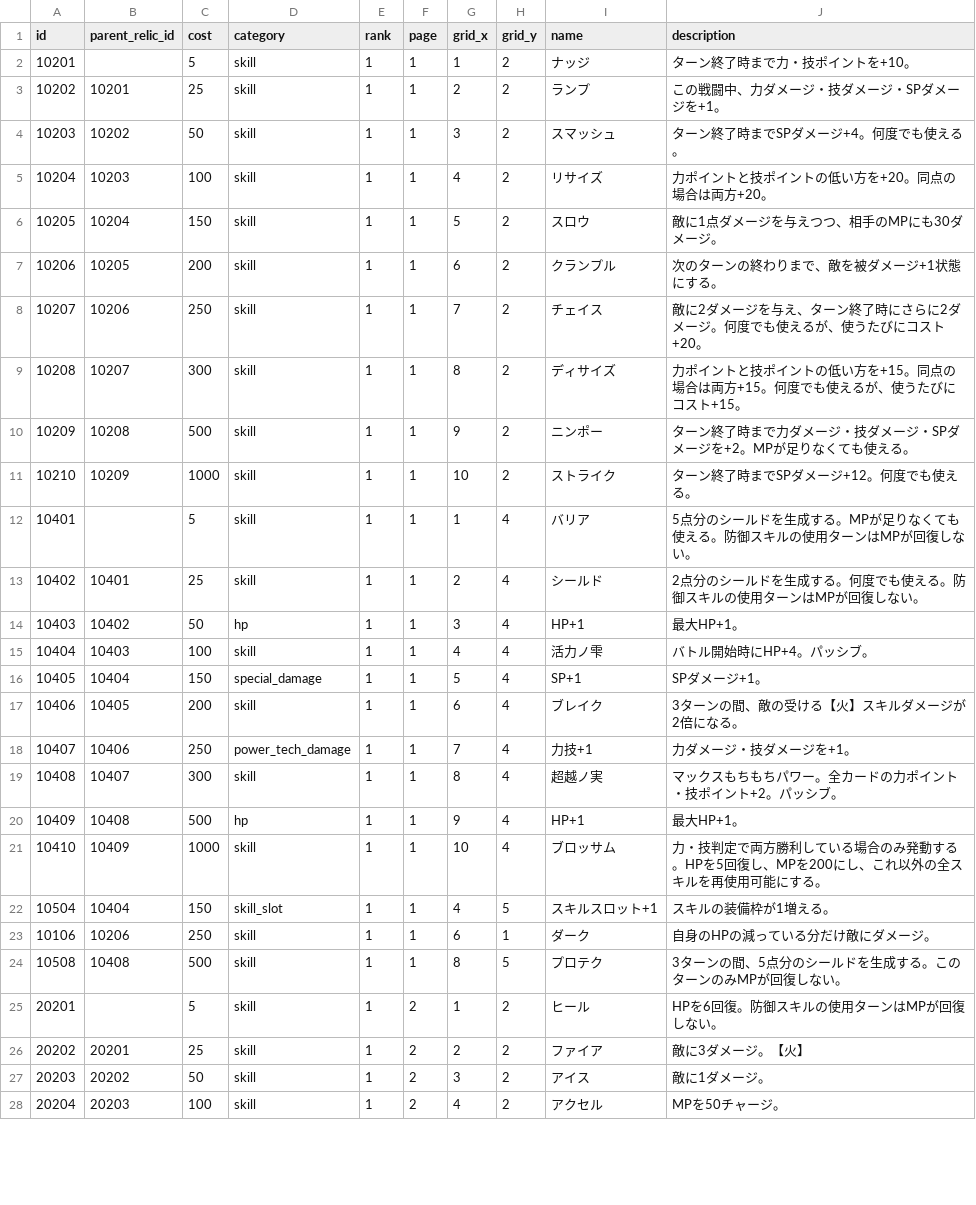
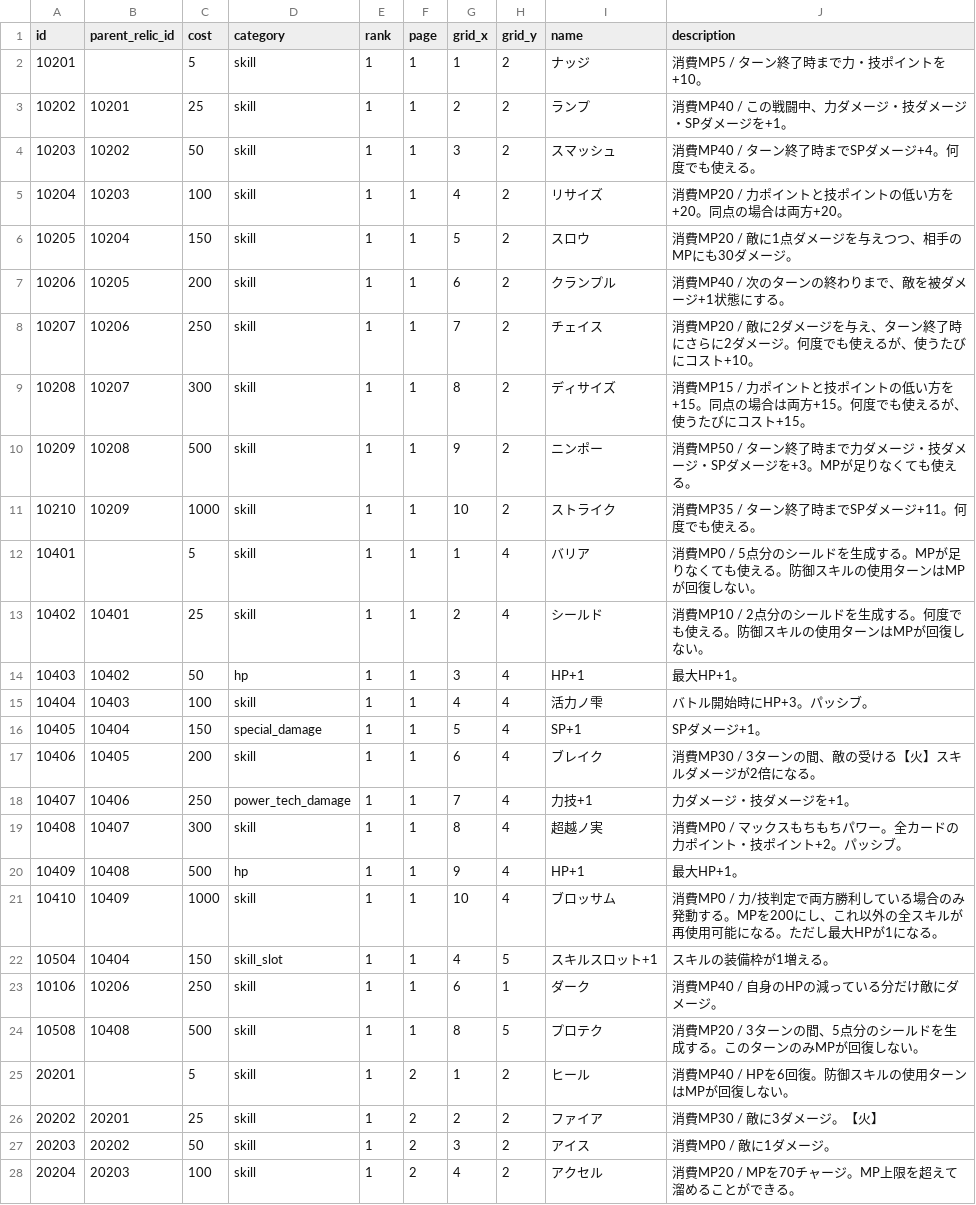
Before and after one commit to jyllsarta/stray-masterdata, a CSV file: seeds/relics.csv, drawn as a sheet; only a part is shown; the diff covers the shown part only.

```diff
--- a/seeds/relics.csv
+++ b/seeds/relics.csv
@@ -1,28 +1,28 @@
 id,parent_relic_id,cost,category,rank,page,grid_x,grid_y,name,description
-10201,,5,skill,1,1,1,2,ナッジ,ターン終了時まで力・技ポイントを+10。
-10202,10201,25,skill,1,1,2,2,ランプ,この戦闘中、力ダメージ・技ダメージ・SPダメージを+1。
-10203,10202,50,skill,1,1,3,2,スマッシュ,ターン終了時までSPダメージ+4。何度でも使える。
-10204,10203,100,skill,1,1,4,2,リサイズ,力ポイントと技ポイントの低い方を+20。同点の場合は両方+20。
-10205,10204,150,skill,1,1,5,2,スロウ,敵に1点ダメージを与えつつ、相手のMPにも30ダメージ。
-10206,10205,200,skill,1,1,6,2,クランプル,次のターンの終わりまで、敵を被ダメージ+1状態にする。
-10207,10206,250,skill,1,1,7,2,チェイス,敵に2ダメージを与え、ターン終了時にさらに2ダメージ。何度でも使えるが、使うたびにコスト+20。
-10208,10207,300,skill,1,1,8,2,ディサイズ,力ポイントと技ポイントの低い方を+15。同点の場合は両方+15。何度でも使えるが、使うたびにコスト+15。
-10209,10208,500,skill,1,1,9,2,ニンポー,ターン終了時まで力ダメージ・技ダメージ・SPダメージを+2。MPが足りなくても使える。
-10210,10209,1000,skill,1,1,10,2,ストライク,ターン終了時までSPダメージ+12。何度でも使える。
-10401,,5,skill,1,1,1,4,バリア,5点分のシールドを生成する。MPが足りなくても使える。防御スキルの使用ターンはMPが回復しない。
-10402,10401,25,skill,1,1,2,4,シールド,2点分のシールドを生成する。何度でも使える。防御スキルの使用ターンはMPが回復しない。
+10201,,5,skill,1,1,1,2,ナッジ,消費MP5 / ターン終了時まで力・技ポイントを+10。
+10202,10201,25,skill,1,1,2,2,ランプ,消費MP40 / この戦闘中、力ダメージ・技ダメージ・SPダメージを+1。
+10203,10202,50,skill,1,1,3,2,スマッシュ,消費MP40 / ターン終了時までSPダメージ+4。何度でも使える。
+10204,10203,100,skill,1,1,4,2,リサイズ,消費MP20 / 力ポイントと技ポイントの低い方を+20。同点の場合は両方+20。
+10205,10204,150,skill,1,1,5,2,スロウ,消費MP20 / 敵に1点ダメージを与えつつ、相手のMPにも30ダメージ。
+10206,10205,200,skill,1,1,6,2,クランプル,消費MP40 / 次のターンの終わりまで、敵を被ダメージ+1状態にする。
+10207,10206,250,skill,1,1,7,2,チェイス,消費MP20 / 敵に2ダメージを与え、ターン終了時にさらに2ダメージ。何度でも使えるが、使うたびにコスト+10。
+10208,10207,300,skill,1,1,8,2,ディサイズ,消費MP15 / 力ポイントと技ポイントの低い方を+15。同点の場合は両方+15。何度でも使えるが、使うたびにコスト+15。
+10209,10208,500,skill,1,1,9,2,ニンポー,消費MP50 / ターン終了時まで力ダメージ・技ダメージ・SPダメージを+3。MPが足りなくても使える。
+10210,10209,1000,skill,1,1,10,2,ストライク,消費MP35 / ターン終了時までSPダメージ+11。何度でも使える。
+10401,,5,skill,1,1,1,4,バリア,消費MP0 / 5点分のシールドを生成する。MPが足りなくても使える。防御スキルの使用ターンはMPが回復しない。
+10402,10401,25,skill,1,1,2,4,シールド,消費MP10 / 2点分のシールドを生成する。何度でも使える。防御スキルの使用ターンはMPが回復しない。
 10403,10402,50,hp,1,1,3,4,HP+1,最大HP+1。
-10404,10403,100,skill,1,1,4,4,活力ノ雫,バトル開始時にHP+4。パッシブ。
+10404,10403,100,skill,1,1,4,4,活力ノ雫,バトル開始時にHP+3。パッシブ。
 10405,10404,150,special_damage,1,1,5,4,SP+1,SPダメージ+1。
-10406,10405,200,skill,1,1,6,4,ブレイク,3ターンの間、敵の受ける【火】スキルダメージが2倍になる。
+10406,10405,200,skill,1,1,6,4,ブレイク,消費MP30 / 3ターンの間、敵の受ける【火】スキルダメージが2倍になる。
 10407,10406,250,power_tech_damage,1,1,7,4,力技+1,力ダメージ・技ダメージを+1。
-10408,10407,300,skill,1,1,8,4,超越ノ実,マックスもちもちパワー。全カードの力ポイント・技ポイント+2。パッシブ。
+10408,10407,300,skill,1,1,8,4,超越ノ実,消費MP0 / マックスもちもちパワー。全カードの力ポイント・技ポイント+2。パッシブ。
 10409,10408,500,hp,1,1,9,4,HP+1,最大HP+1。
-10410,10409,1000,skill,1,1,10,4,ブロッサム,力・技判定で両方勝利している場合のみ発動する。HPを5回復し、MPを200にし、これ以外の全スキルを再使用可能にする。
+10410,10409,1000,skill,1,1,10,4,ブロッサム,消費MP0 / 力/技判定で両方勝利している場合のみ発動する。MPを200にし、これ以外の全スキルが再使用可能になる。ただし最大HPが1になる。
 10504,10404,150,skill_slot,1,1,4,5,スキルスロット+1,スキルの装備枠が1増える。
-10106,10206,250,skill,1,1,6,1,ダーク,自身のHPの減っている分だけ敵にダメージ。
-10508,10408,500,skill,1,1,8,5,プロテク,3ターンの間、5点分のシールドを生成する。このターンのみMPが回復しない。
-20201,,5,skill,1,2,1,2,ヒール,HPを6回復。防御スキルの使用ターンはMPが回復しない。
-20202,20201,25,skill,1,2,2,2,ファイア,敵に3ダメージ。【火】
-20203,20202,50,skill,1,2,3,2,アイス,敵に1ダメージ。
-20204,20203,100,skill,1,2,4,2,アクセル,MPを50チャージ。
+10106,10206,250,skill,1,1,6,1,ダーク,消費MP40 / 自身のHPの減っている分だけ敵にダメージ。
+10508,10408,500,skill,1,1,8,5,プロテク,消費MP20 / 3ターンの間、5点分のシールドを生成する。このターンのみMPが回復しない。
+20201,,5,skill,1,2,1,2,ヒール,消費MP40 / HPを6回復。防御スキルの使用ターンはMPが回復しない。
+20202,20201,25,skill,1,2,2,2,ファイア,消費MP30 / 敵に3ダメージ。【火】
+20203,20202,50,skill,1,2,3,2,アイス,消費MP0 / 敵に1ダメージ。
+20204,20203,100,skill,1,2,4,2,アクセル,消費MP20 / MPを70チャージ。MP上限を超えて溜めることができる。
```
Also changed, not shown: 31 edited cells elsewhere in this file, seeds/skills.csv.
